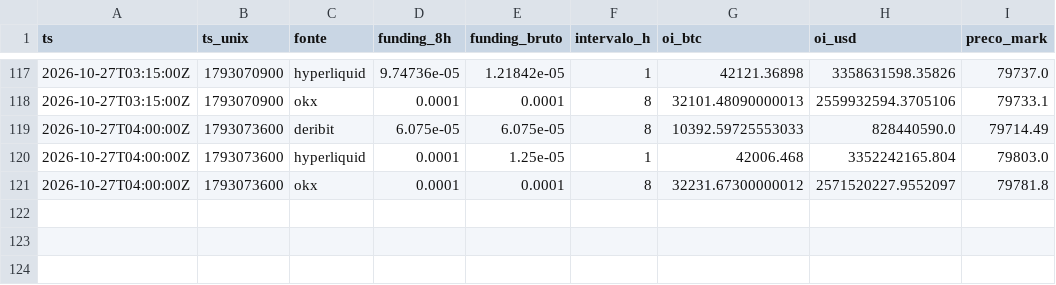
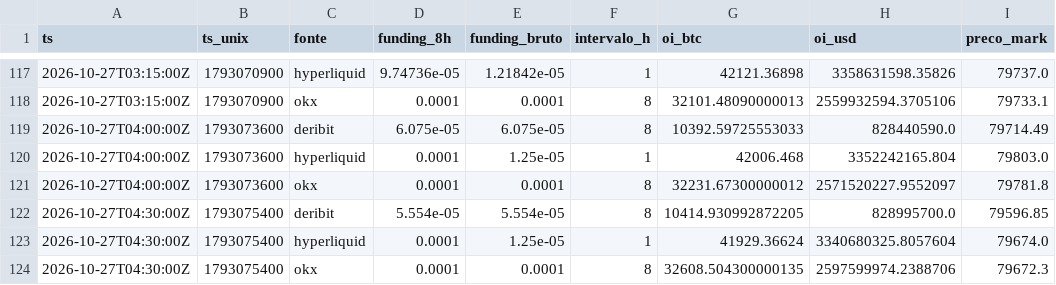
Before and after one commit to joaovpag/sinal-do-satoshi, a CSV file: derivativos/2026-10.csv, drawn as a sheet; only a part is shown, gaps mark what is left out; the diff names each change by its address in the sheet, - before the commit and + after, or states it on an @@ line.

```diff
--- a/derivativos/2026-10.csv
+++ b/derivativos/2026-10.csv
+row 122: 2026-10-27T04:30:00Z | 1793075400 | deribit | 5.554e-05 | 5.554e-05 | 8 | 10414.930992872205 | 828995700.0 | 79596.85
+row 123: 2026-10-27T04:30:00Z | 1793075400 | hyperliquid | 0.0001 | 1.25e-05 | 1 | 41929.36624 | 3340680325.8057604 | 79674.0
+row 124: 2026-10-27T04:30:00Z | 1793075400 | okx | 0.0001 | 0.0001 | 8 | 32608.504300000135 | 2597599974.2388706 | 79672.3
```
Also changed, not shown: preco_15m/2026-10.csv, 1 other file.
